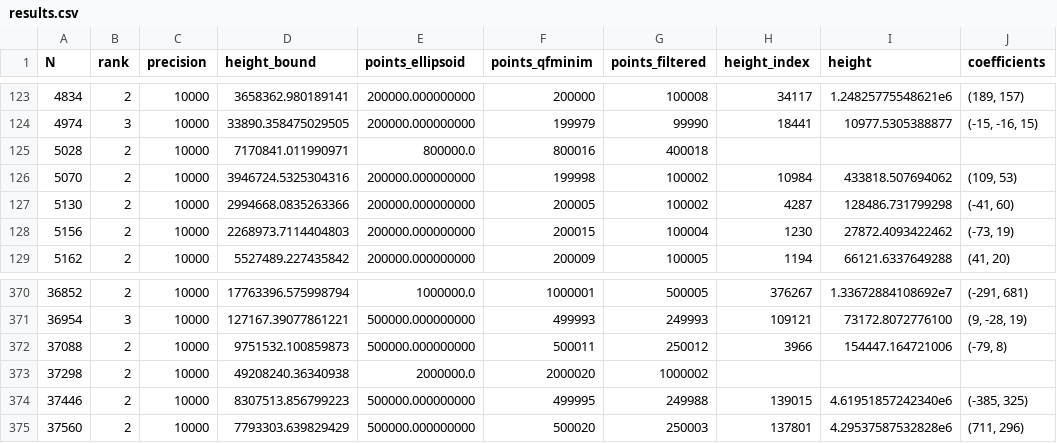
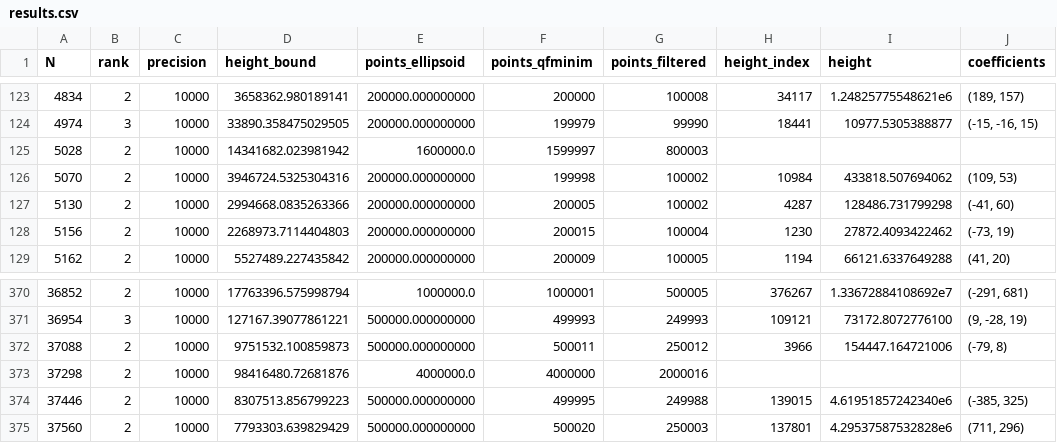
Before and after one commit to octonion/puzzles, a CSV file: twitter/fruits/results.csv, drawn as a sheet; only a part is shown, gaps mark what is left out; the diff covers the shown part only; the diff names each change by its address in the sheet, - before the commit and + after, or states it on an @@ line.

```diff
--- a/twitter/fruits/results.csv
+++ b/twitter/fruits/results.csv
-D125 (height_bound): 7170841.011990971
+D125 (height_bound): 14341682.023981942
-E125 (points_ellipsoid): 800000.0
+E125 (points_ellipsoid): 1600000.0
-F125 (points_qfminim): 800016
+F125 (points_qfminim): 1599997
-G125 (points_filtered): 400018
+G125 (points_filtered): 800003
-D373 (height_bound): 49208240.36340938
+D373 (height_bound): 98416480.72681876
-E373 (points_ellipsoid): 2000000.0
+E373 (points_ellipsoid): 4000000.0
-F373 (points_qfminim): 2000020
+F373 (points_qfminim): 4000000
-G373 (points_filtered): 1000002
+G373 (points_filtered): 2000016
```
Also changed, not shown: 31 edited cells elsewhere in this file.
